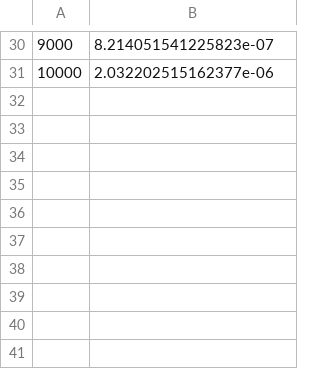
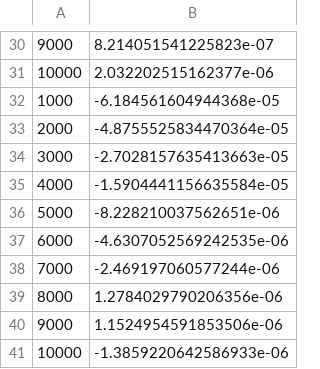
Before and after one commit to ordevoir/AgentsLab, a CSV file: notebooks/csv_logs/ppo_run/scalars/train/loss_entropy.csv, drawn as a sheet; only a part is shown, gaps mark what is left out.

```diff
--- a/notebooks/csv_logs/ppo_run/scalars/train/loss_entropy.csv
+++ b/notebooks/csv_logs/ppo_run/scalars/train/loss_entropy.csv
@@ -31 +31,11 @@
 10000,2.032202515162377e-06
+1000,-6.184561604944368e-05
+2000,-4.8755525834470364e-05
+3000,-2.7028157635413663e-05
+4000,-1.5904441156635584e-05
+5000,-8.228210037562651e-06
+6000,-4.6307052569242535e-06
+7000,-2.469197060577244e-06
+8000,1.2784029790206356e-06
+9000,1.1524954591853506e-06
+10000,-1.3859220642586933e-06
```
Also changed, not shown: notebooks/csv_logs/ppo_run/scalars/train/fps.csv, notebooks/csv_logs/ppo_run/scalars/train/grad_norm.csv, 21 other files.
